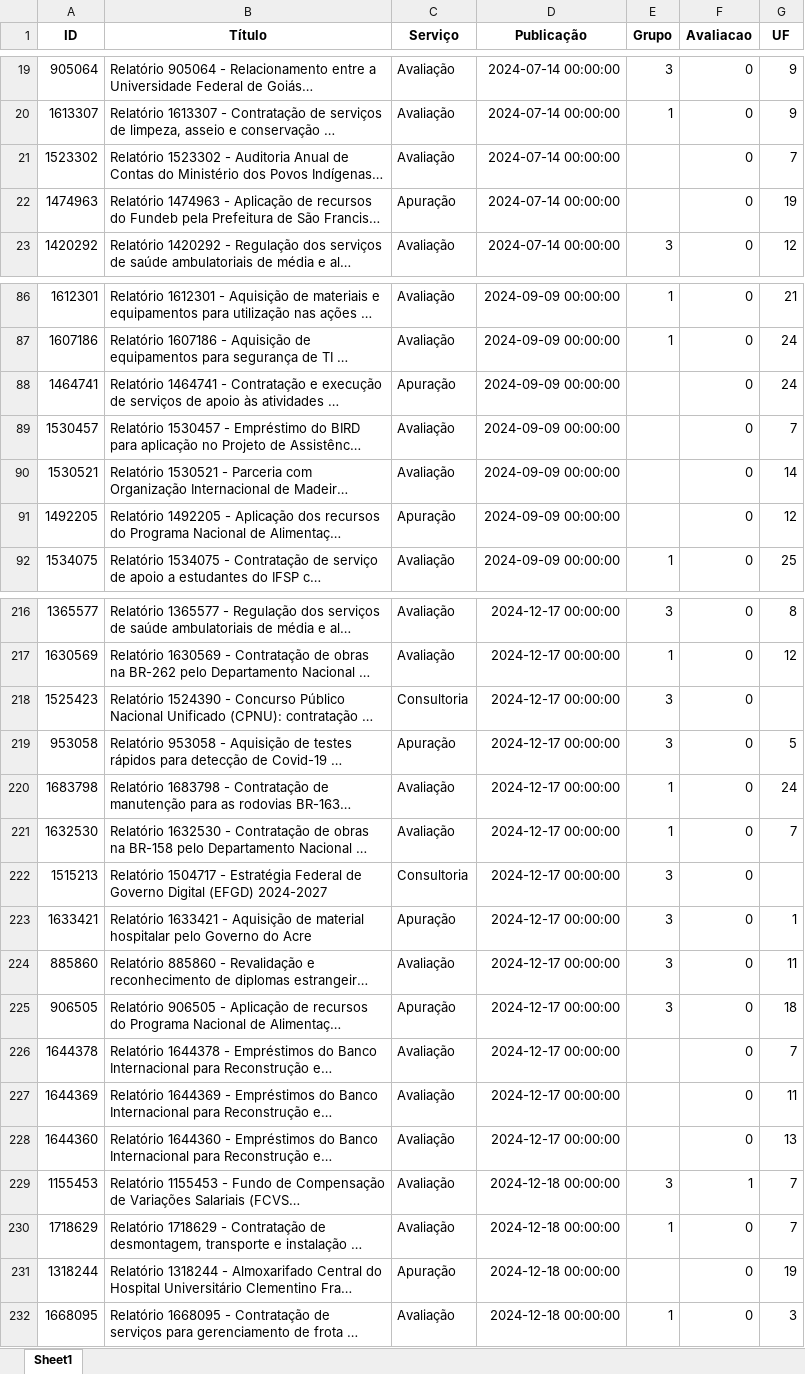
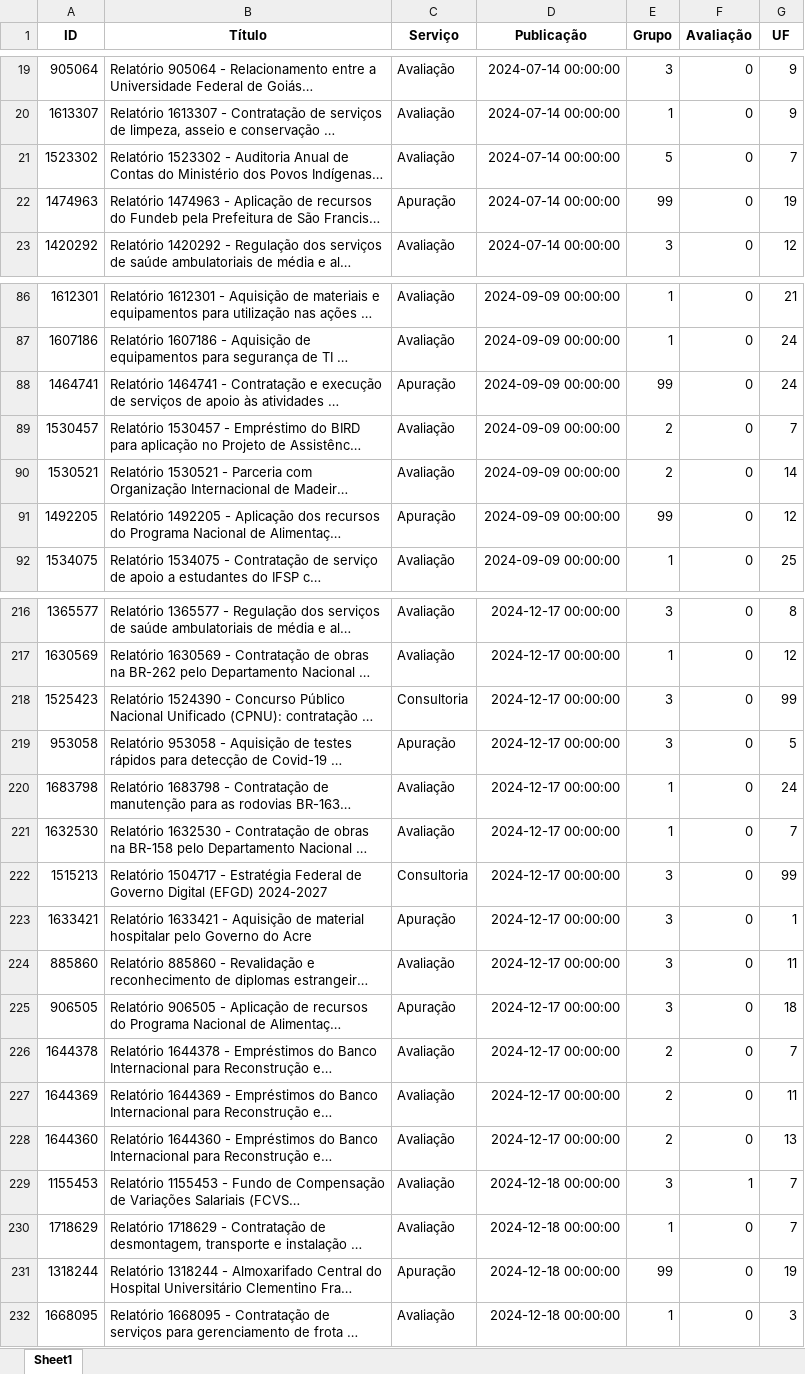
Before and after one commit to BruninSouza/Criar-DB-LabGov, an Excel workbook: DB.xlsx, sheet Sheet1, drawn as a sheet; only a part is shown, gaps mark what is left out; long unchanged cells end in …; values as stored, in another font and other column widths than the file's, no borders; the diff covers the shown part only; the diff names each change by its address in the sheet, - before the commit and + after, or states it on an @@ line.

```diff
--- a/DB.xlsx (sheet Sheet1)
+++ b/DB.xlsx (sheet Sheet1)
-F1: Avaliacao
+F1: Avaliação
-E21 (Grupo): (empty)
+E21 (Grupo): 5
-E22 (Grupo): (empty)
+E22 (Grupo): 99
-E88 (Grupo): (empty)
+E88 (Grupo): 99
-E89:E90 (Grupo): (empty)
+E89:E90 (Grupo): 2
-E91 (Grupo): (empty)
+E91 (Grupo): 99
-G218 (UF): (empty)
+G218 (UF): 99
-G222 (UF): (empty)
+G222 (UF): 99
-E226:E228 (Grupo): (empty)
+E226:E228 (Grupo): 2
-E231 (Grupo): (empty)
+E231 (Grupo): 99
```
Also changed, not shown: 33 edited cells elsewhere in this sheet.
